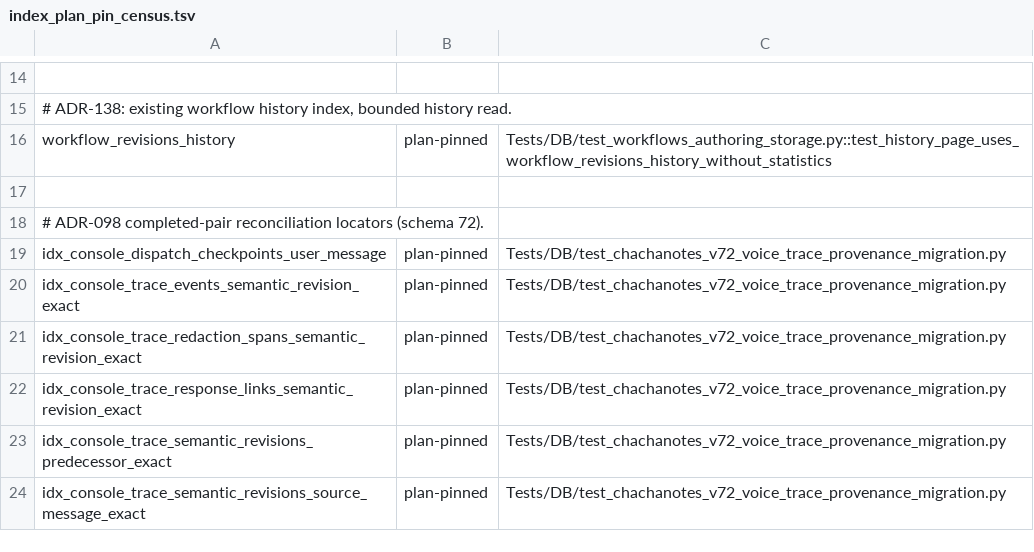
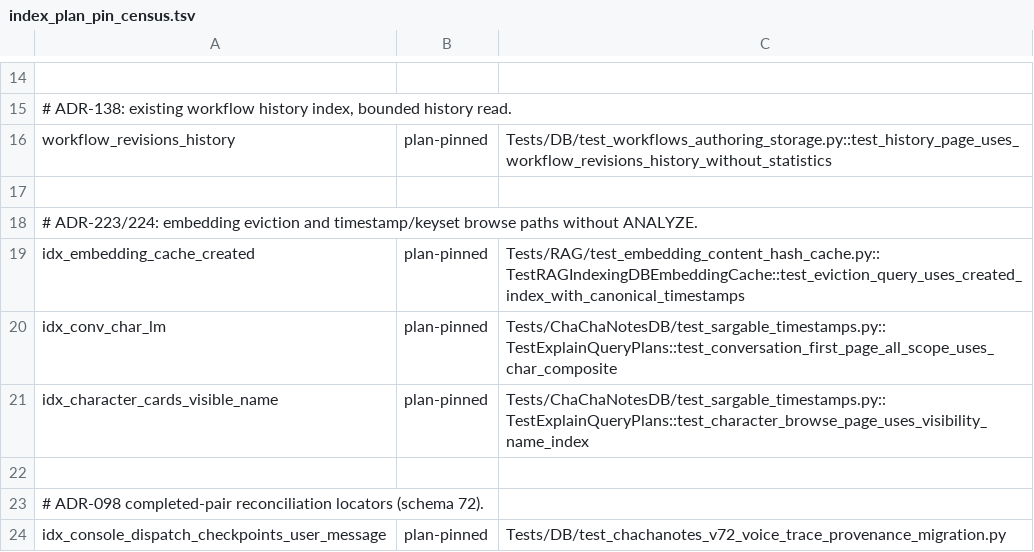
Before and after one commit to rmusser01/tldw_chatbook, a TSV file: scripts/index_plan_pin_census.tsv, drawn as a sheet; only a part is shown, gaps mark what is left out; the shorter side is filled out with more unchanged rows; the diff names each change by its address in the sheet, - before the commit and + after, or states it on an @@ line.

Commit message:
fix: qualify non-console caches and review findings
Keep dictionary file admission on warm reads, publish prompt-cache generations after transaction completion, and invalidate native card revisions. Preserve recursive matching and registry writes; avoid gating incomplete Notes projections.

Bound ingestion tracking lookups, isolate hosted embedding endpoints, retain off-loop SQLite cache workers and preserve borrowed connection ownership. Use canonical timestamps and safe diagnostics. Defer provider/RAG imports off startup, repair mounted test fixtures, record actual index plans, and keep Backlog IDs unique.

Independent Codex review authorized after Qodo reported exhausted credits. Targeted regressions and derived-artifact guards verified; existing dev failures are separately attributed.

```diff
--- a/scripts/index_plan_pin_census.tsv
+++ b/scripts/index_plan_pin_census.tsv
+row 18: # ADR-223/224: embedding eviction and timestamp/keyset browse paths without ANALYZE.
+row 19: idx_embedding_cache_created | plan-pinned | Tests/RAG/test_embedding_content_hash_cache.py::TestRAGIndexingDBEmbeddingCache::test_eviction_query_uses_created_index_with_canonical_timestamps
+row 20: idx_conv_char_lm | plan-pinned | Tests/ChaChaNotesDB/test_sargable_timestamps.py::TestExplainQueryPlans::test_conversation_first_page_all_scope_uses_char_composite
+row 21: idx_character_cards_visible_name | plan-pinned | Tests/ChaChaNotesDB/test_sargable_timestamps.py::TestExplainQueryPlans::test_character_browse_page_uses_visibility_name_index
+row 22: (empty)
```
Also changed, not shown: 56 other files.
